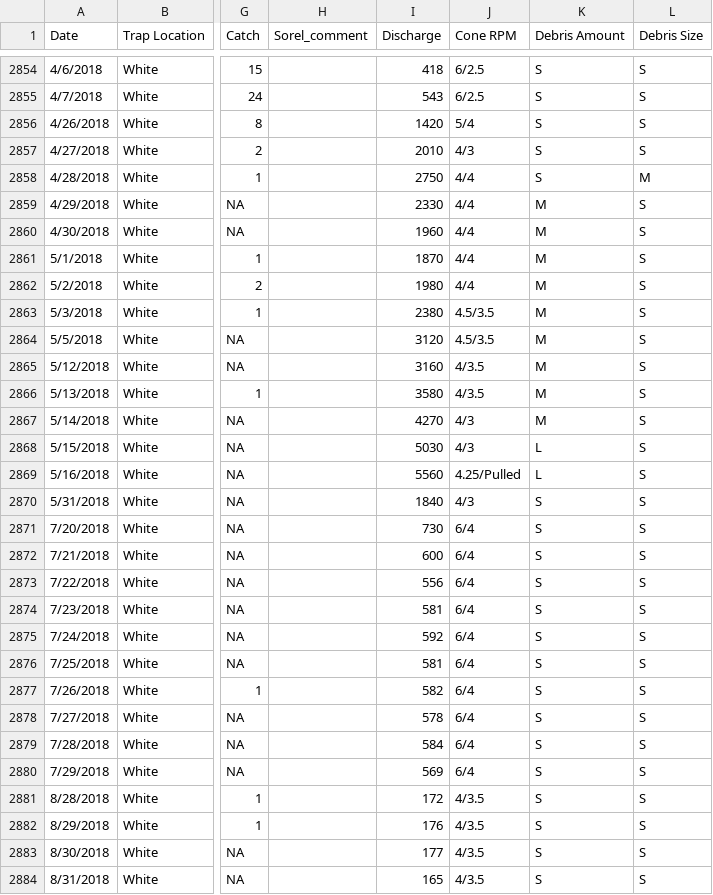
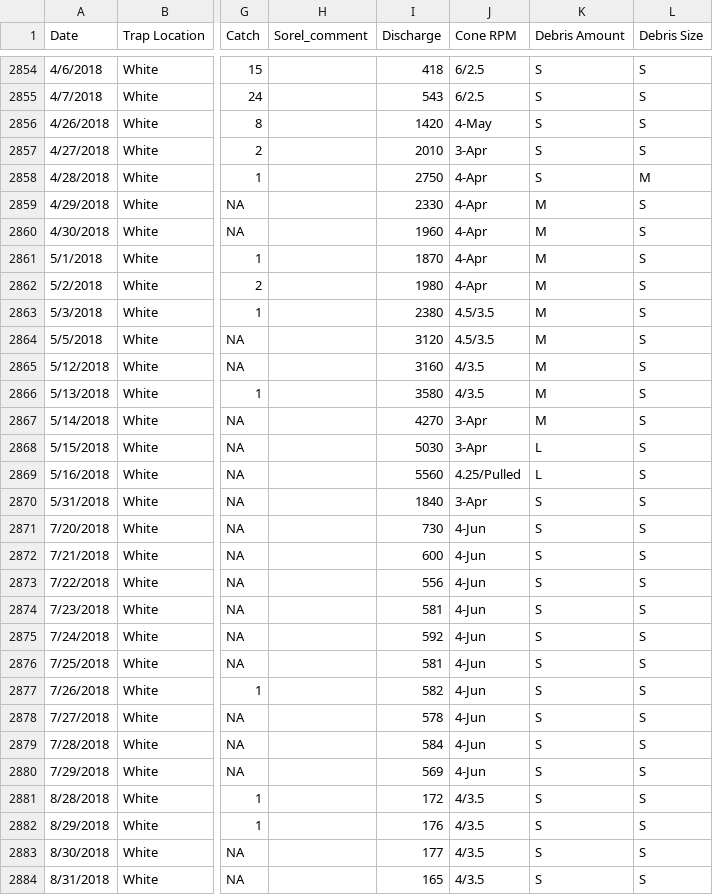
Before and after one commit to marksorel8/Wenatchee-screw-traps, a CSV file: data/Nason and White/DailyOps (copy) 4132019.csv, drawn as a sheet; only a part is shown, gaps mark what is left out; the diff covers the shown part only; the diff names each change by its address in the sheet, - before the commit and + after, or states it on an @@ line.

```diff
--- a/data/Nason and White/DailyOps (copy) 4132019.csv
+++ b/data/Nason and White/DailyOps (copy) 4132019.csv
-J2856 (Cone RPM): 5/4
+J2856 (Cone RPM): 4-May
-J2857 (Cone RPM): 4/3
+J2857 (Cone RPM): 3-Apr
-J2858:J2862 (Cone RPM): 4/4
+J2858:J2862 (Cone RPM): 4-Apr
-J2867:J2868 (Cone RPM): 4/3
+J2867:J2868 (Cone RPM): 3-Apr
-J2870 (Cone RPM): 4/3
+J2870 (Cone RPM): 3-Apr
-J2871:J2880 (Cone RPM): 6/4
+J2871:J2880 (Cone RPM): 4-Jun
```
Also changed, not shown: 161 edited cells elsewhere in this file, 6 other files.
